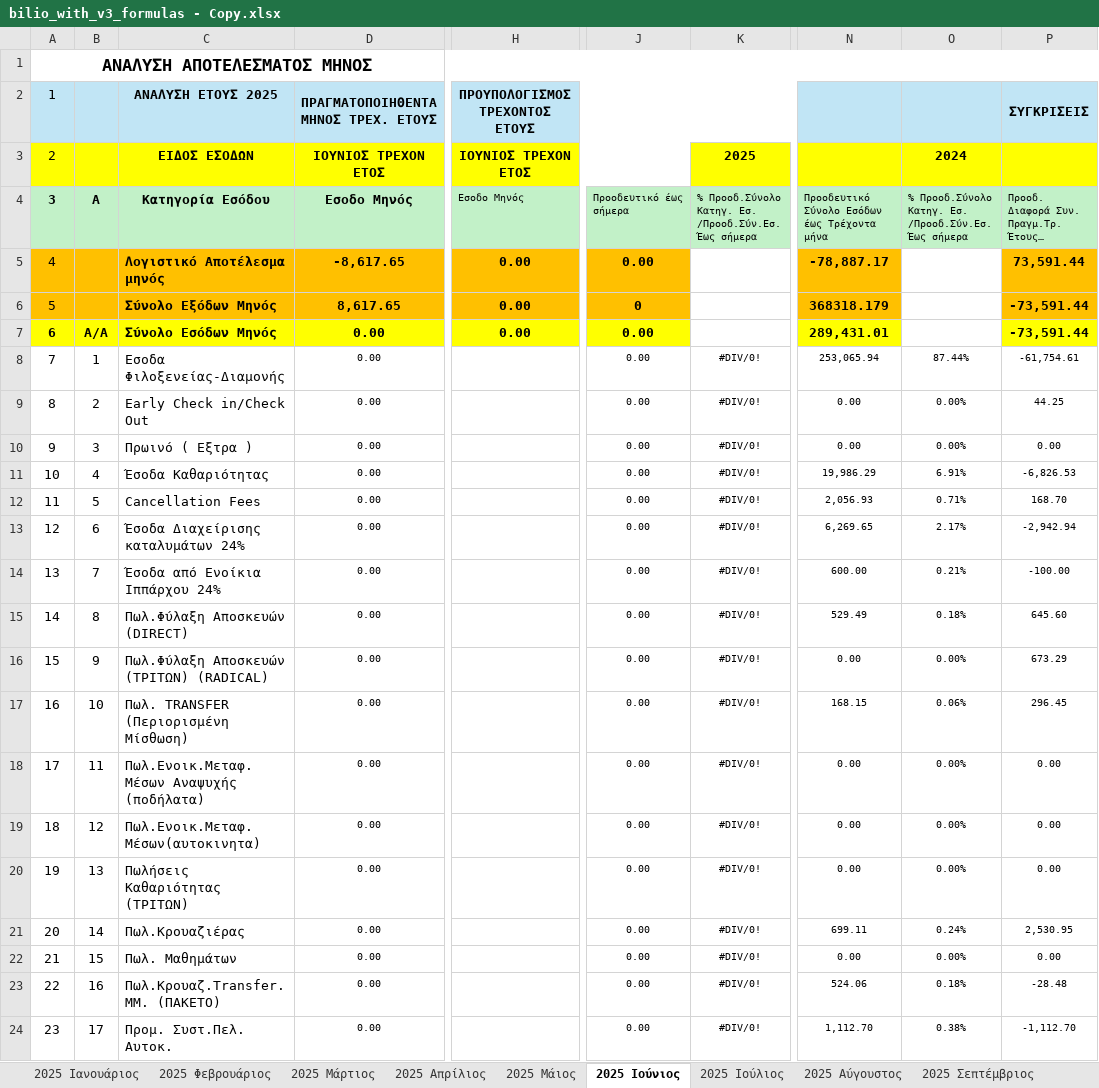
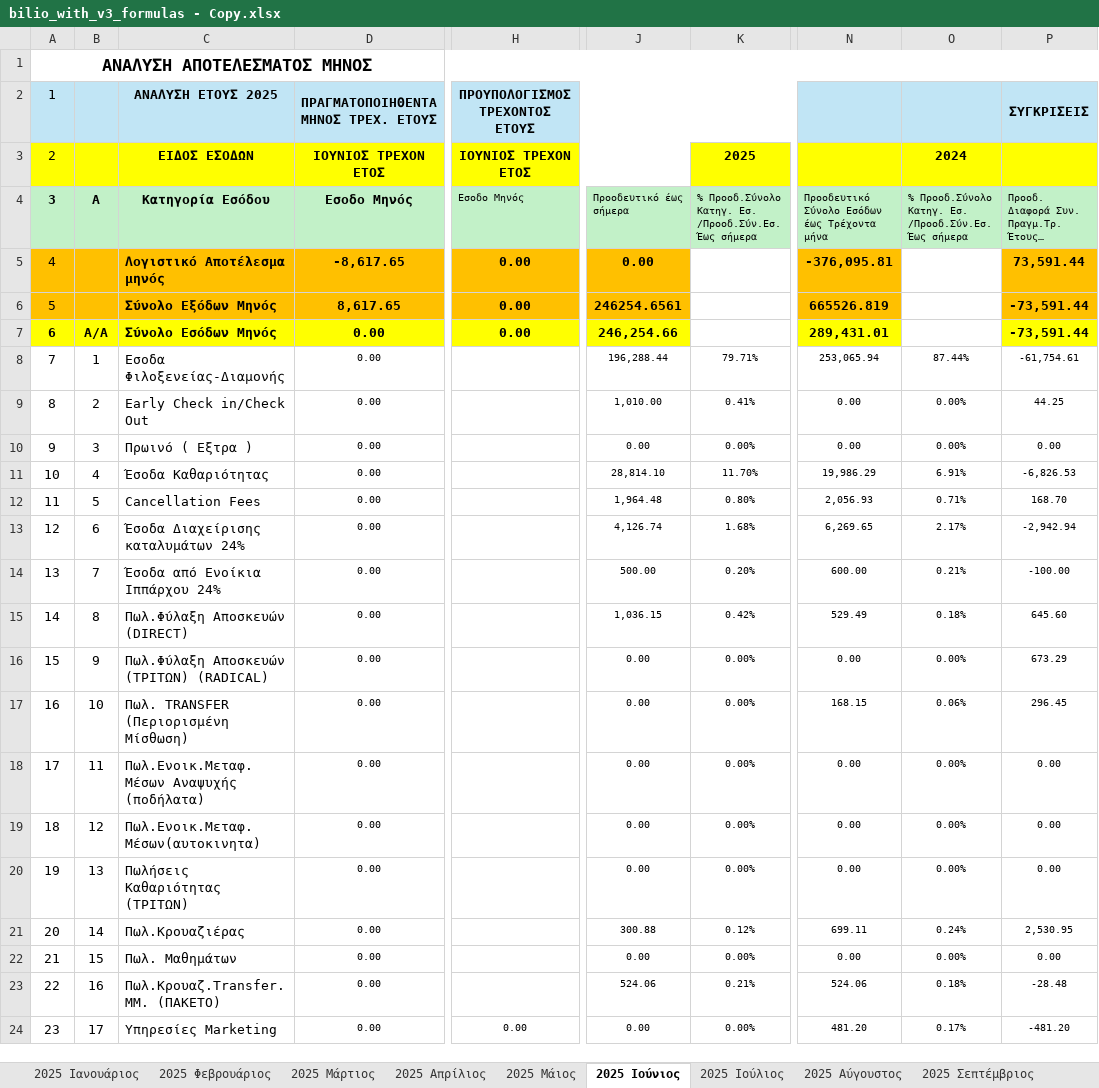
Before and after one commit to famguy123/COMBINED_PH1PH2, an Excel workbook: bilio_with_v3_formulas - Copy.xlsx, sheet 2025 Ιούνιος, drawn as a sheet; only a part is shown, gaps mark what is left out; long unchanged cells end in …; values as stored, in another font and other column widths than the file's, no borders; the diff covers the shown part only; the diff names each change by its address in the sheet, - before the commit and + after, or states it on an @@ line.

```diff
--- a/bilio_with_v3_formulas - Copy.xlsx (sheet 2025 Ιούνιος)
+++ b/bilio_with_v3_formulas - Copy.xlsx (sheet 2025 Ιούνιος)
-N5: -78,887.17
+N5: -376,095.81
-J6: 0
+J6: 246254.6561
-N6: 368318.179
+N6: 665526.819
-J7: 0.00
+J7: 246,254.66
-J8: 0.00
+J8: 196,288.44
-K8: #DIV/0!
+K8: 79.71%
-J9: 0.00
+J9: 1,010.00
-K9: #DIV/0!
+K9: 0.41%
-K10: #DIV/0!
+K10: 0.00%
-J11: 0.00
+J11: 28,814.10
-K11: #DIV/0!
+K11: 11.70%
-J12: 0.00
+J12: 1,964.48
-K12: #DIV/0!
+K12: 0.80%
-J13: 0.00
+J13: 4,126.74
-K13: #DIV/0!
+K13: 1.68%
-J14: 0.00
+J14: 500.00
-K14: #DIV/0!
+K14: 0.20%
-J15: 0.00
+J15: 1,036.15
-K15: #DIV/0!
+K15: 0.42%
-K16:K20: #DIV/0!
+K16:K20: 0.00%
-J21: 0.00
+J21: 300.88
-K21: #DIV/0!
+K21: 0.12%
-K22: #DIV/0!
+K22: 0.00%
-J23: 0.00
+J23: 524.06
-K23: #DIV/0!
+K23: 0.21%
-C24: Προμ. Συστ.Πελ. Αυτοκ.
+C24: Υπηρεσίες Marketing
-H24: (empty)
+H24: 0.00
-K24: #DIV/0!
+K24: 0.00%
-N24: 1,112.70
+N24: 481.20
-O24: 0.38%
+O24: 0.17%
-P24: -1,112.70
+P24: -481.20
```
Also changed, not shown: 447 edited cells elsewhere in this sheet, sheet Γενικό Αποτέλεσμα, sheet 2025 Οκτώβριος, sheet 2025 Σεπτέμβριος, sheet 2025 Φεβρουάριος, sheet 2025 Μάρτιος, sheet 2025 Μάιος, 7 more sheets, formulas that keep their value, hidden cells, 1 other file.
